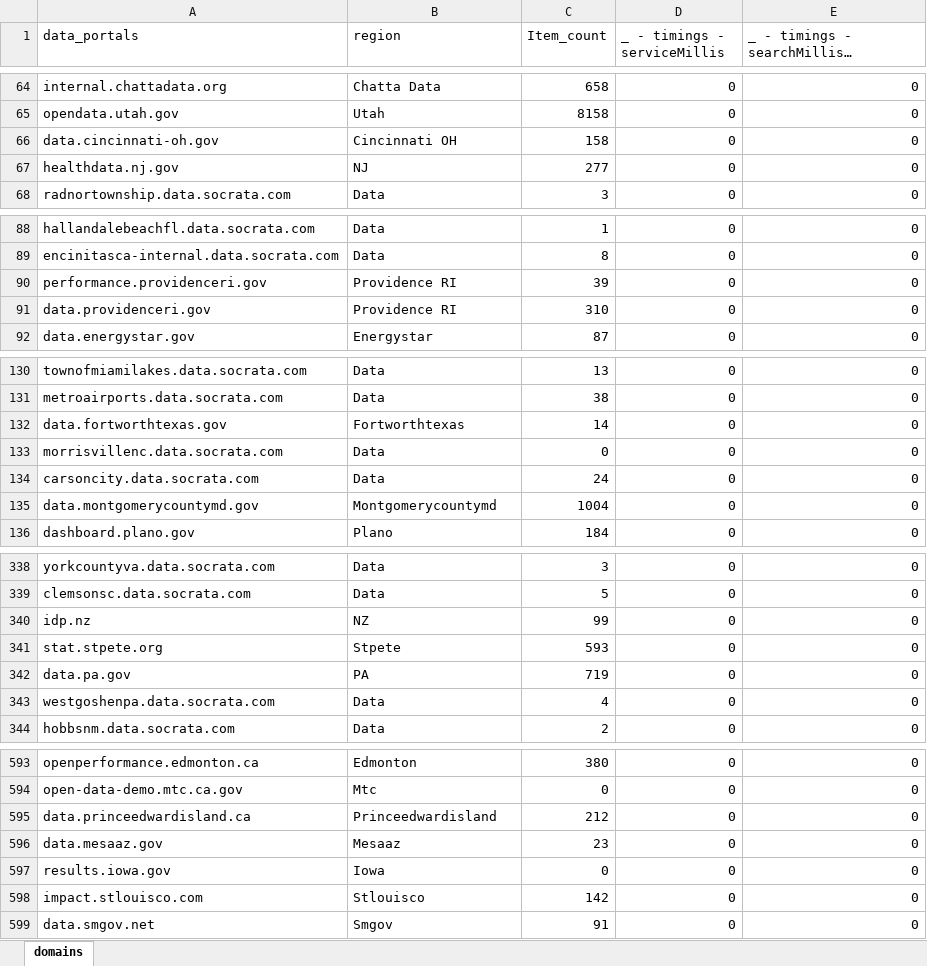
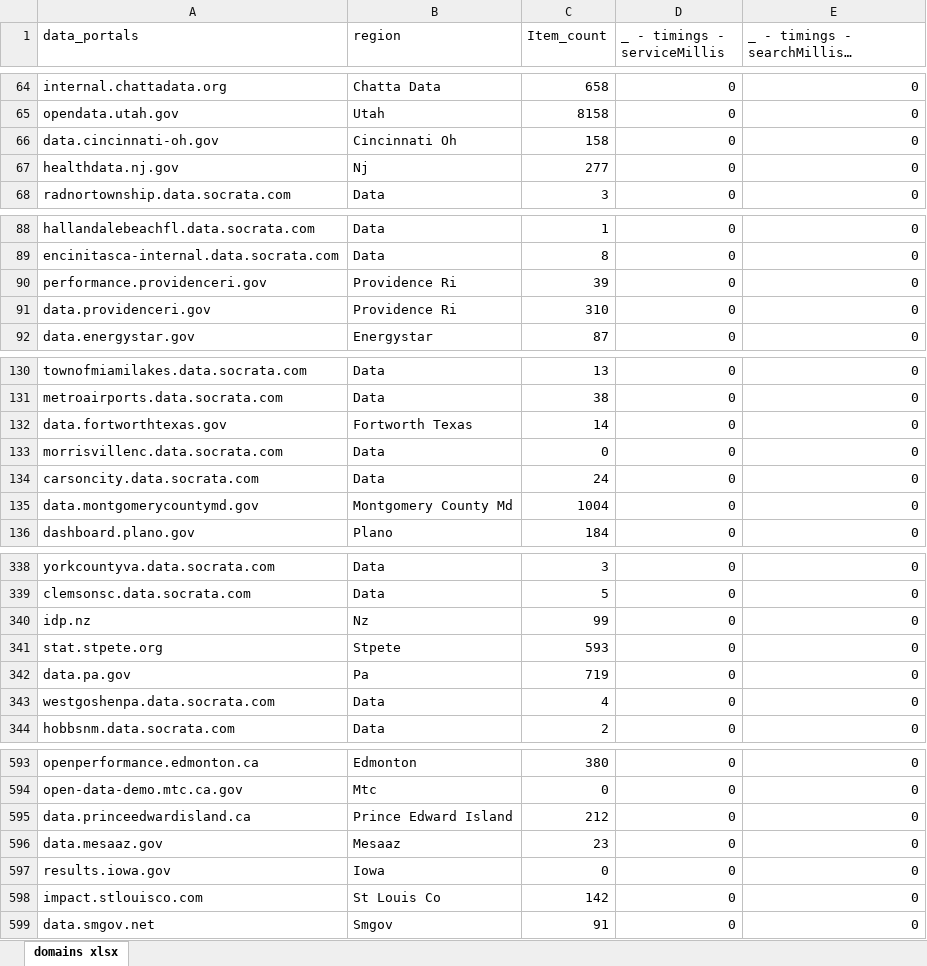
Before and after one commit to Paolatae2505/Mineria_Practicas-Proyecto, an Excel workbook: Tarea02/domains.xlsx, sheet domains xlsx, drawn as a sheet; only a part is shown, gaps mark what is left out; long unchanged cells end in …; values as stored, in another font and other column widths than the file's, no borders; the diff covers the shown part only; the diff names each change by its address in the sheet, - before the commit and + after, or states it on an @@ line.

Commit message:
regions

```diff
--- a/Tarea02/domains.xlsx (sheet domains xlsx)
+++ b/Tarea02/domains.xlsx (sheet domains xlsx)
-sheet tab: domains
+sheet tab: domains xlsx
-B66 (region): Cincinnati OH
+B66 (region): Cincinnati Oh
-B67 (region): NJ
+B67 (region): Nj
-B90:B91 (region): Providence RI
+B90:B91 (region): Providence Ri
-B132 (region): Fortworthtexas
+B132 (region): Fortworth Texas
-B135 (region): Montgomerycountymd
+B135 (region): Montgomery County Md
-B340 (region): NZ
+B340 (region): Nz
-B342 (region): PA
+B342 (region): Pa
-B595 (region): Princeedwardisland
+B595 (region): Prince Edward Island
-B598 (region): Stlouisco
+B598 (region): St Louis Co
```
Also changed, not shown: 41 edited cells elsewhere in this sheet.
